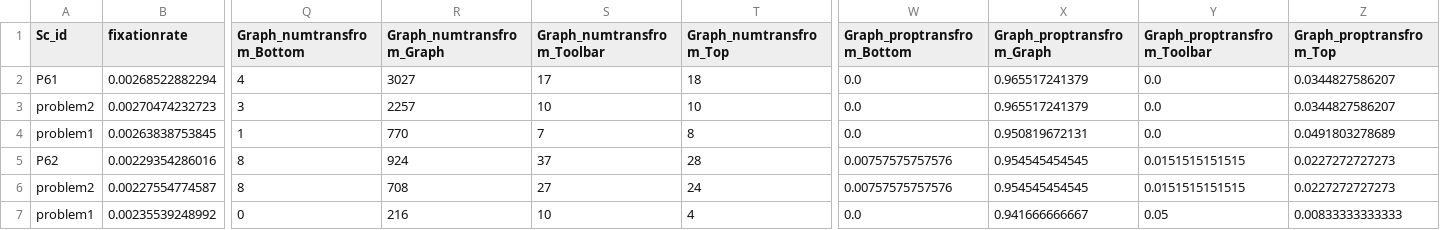
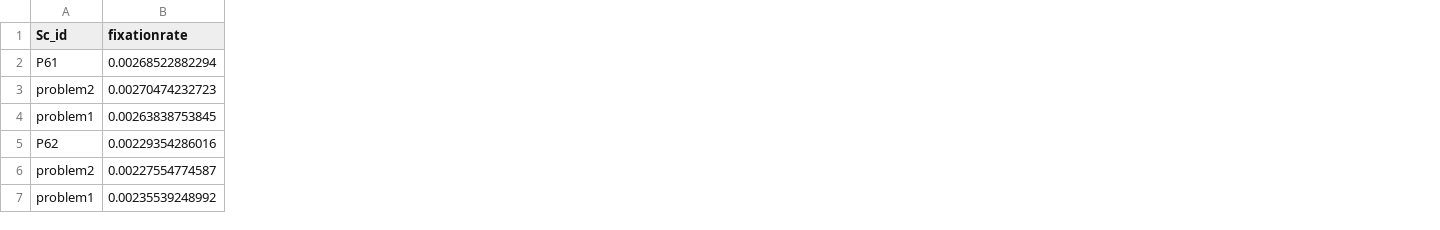
Before and after one commit to Human-AI-Interaction-UBC/EMDAT, a TSV file: src/outputfolder/smaple_features.tsv, drawn as a sheet; only a part is shown, gaps mark what is left out; the diff covers the shown part only; the diff names each change by its address in the sheet, - before the commit and + after, or states it on an @@ line.

```diff
--- a/src/outputfolder/smaple_features.tsv
+++ b/src/outputfolder/smaple_features.tsv
-column Q (Graph_numtransfrom_Bottom), rows 2-7: 4 | 3 | 1 | 8 | 8 | 0
-column R (Graph_numtransfrom_Graph), rows 2-7: 3027 | 2257 | 770 | 924 | 708 | 216
-column S (Graph_numtransfrom_Toolbar), rows 2-7: 17 | 10 | 7 | 37 | 27 | 10
-column T (Graph_numtransfrom_Top), rows 2-7: 18 | 10 | 8 | 28 | 24 | 4
-column W (Graph_proptransfrom_Bottom), rows 2-7: 0.0 | 0.0 | 0.0 | 0.00757575757576 | 0.00757575757576 | 0.0
-column X (Graph_proptransfrom_Graph), rows 2-7: 0.965517241379 | 0.965517241379 | 0.950819672131 | 0.954545454545 | 0.954545454545 | 0.941666666667
-column Y (Graph_proptransfrom_Toolbar), rows 2-7: 0.0 | 0.0 | 0.0 | 0.0151515151515 | 0.0151515151515 | 0.05
-column Z (Graph_proptransfrom_Top), rows 2-7: 0.0344827586207 | 0.0344827586207 | 0.0491803278689 | 0.0227272727273 | 0.0227272727273 | 0.00833333333333
```
Also changed, not shown: 24 removed columns elsewhere in this file, 14 other files.
